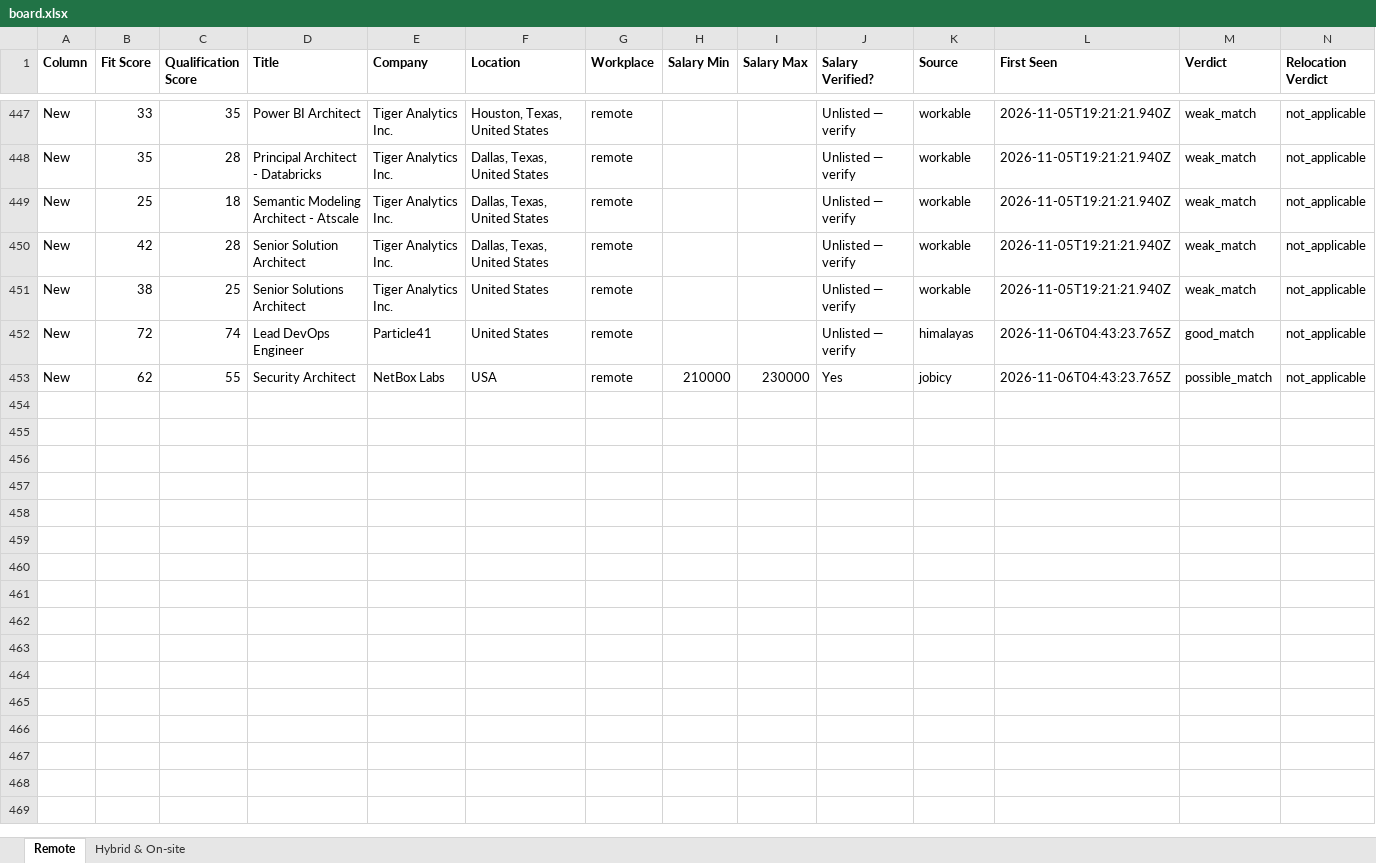
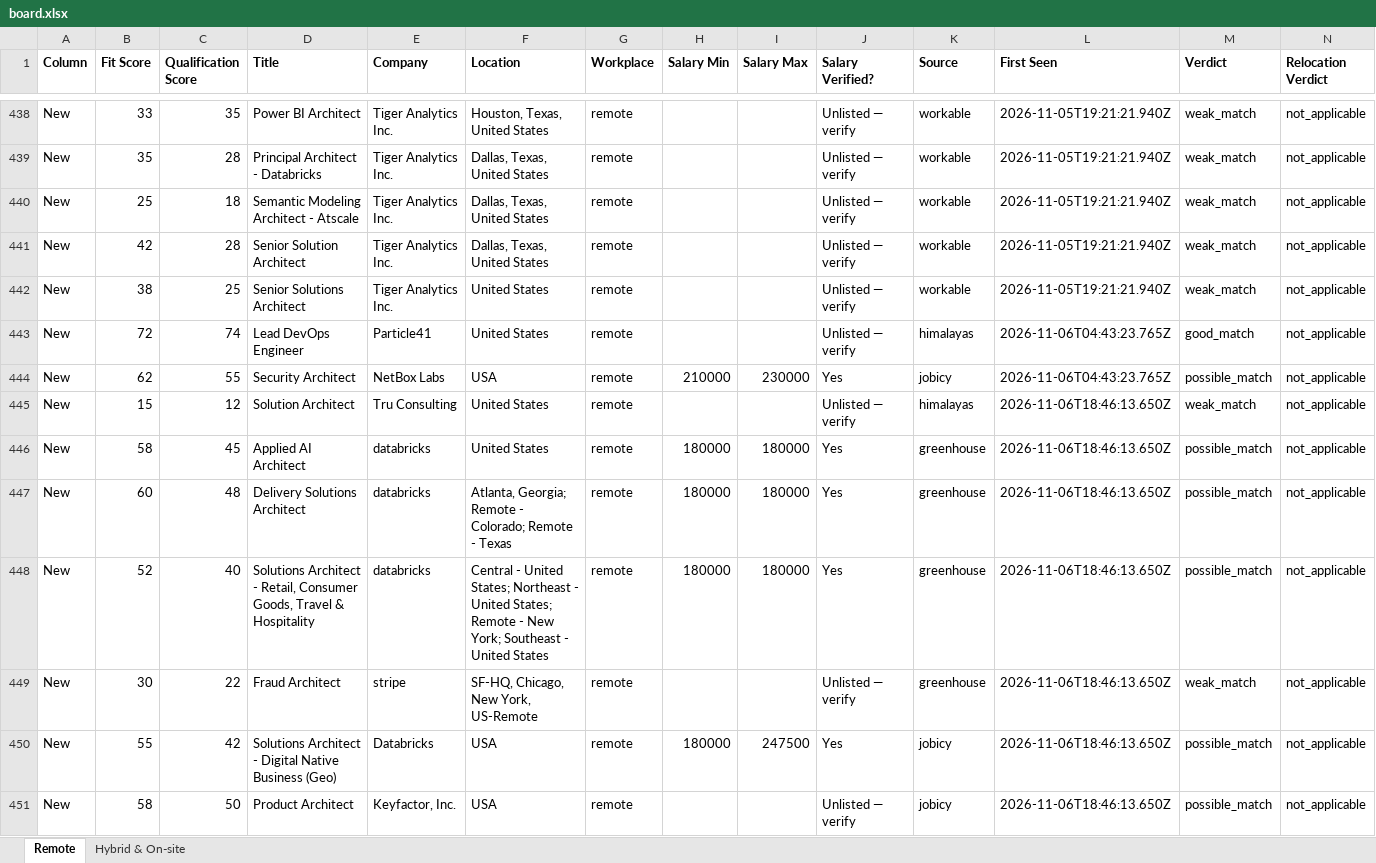
Before and after one commit to naijadamus/goodfela.com, an Excel workbook: hunt/board.xlsx, sheet Remote, drawn as a sheet; only a part is shown, gaps mark what is left out; values as stored, in another font and other column widths than the file's, no borders; rows hold the shown columns only; the diff covers the shown part only; the diff names each change by its address in the sheet, - before the commit and + after, or states it on an @@ line.

```diff
--- a/hunt/board.xlsx (sheet Remote)
+++ b/hunt/board.xlsx (sheet Remote)
+row 445: New | 15 | 12 | Solution Architect | Tru Consulting | United States | remote |  |  | Unlisted — verify | himalayas | 2026-11-06T18:46:13.650Z | weak_match | not_applicable
+row 446: New | 58 | 45 | Applied AI Architect | databricks | United States | remote | 180000 | 180000 | Yes | greenhouse | 2026-11-06T18:46:13.650Z | possible_match | not_applicable
+row 447: New | 60 | 48 | Delivery Solutions Architect | databricks | Atlanta, Georgia; Remote - Colorado; Remote - Texas | remote | 180000 | 180000 | Yes | greenhouse | 2026-11-06T18:46:13.650Z | possible_match | not_applicable
+row 448: New | 52 | 40 | Solutions Architect - Retail, Consumer Goods, Travel & Hospitality | databricks | Central - United States; Northeast - United States; Remote - New York; Southeast - United States | remote | 180000 | 180000 | Yes | greenhouse | 2026-11-06T18:46:13.650Z | possible_match | not_applicable
+row 449: New | 30 | 22 | Fraud Architect | stripe | SF-HQ, Chicago, New York, US-Remote | remote |  |  | Unlisted — verify | greenhouse | 2026-11-06T18:46:13.650Z | weak_match | not_applicable
+row 450: New | 55 | 42 | Solutions Architect - Digital Native Business (Geo) | Databricks | USA | remote | 180000 | 247500 | Yes | jobicy | 2026-11-06T18:46:13.650Z | possible_match | not_applicable
+row 451: New | 58 | 50 | Product Architect | Keyfactor, Inc. | USA | remote |  |  | Unlisted — verify | jobicy | 2026-11-06T18:46:13.650Z | possible_match | not_applicable
```
Also changed, not shown: 7 added rows and 9 removed rows elsewhere in this sheet, sheet Hybrid & On-site, 1 other file.
